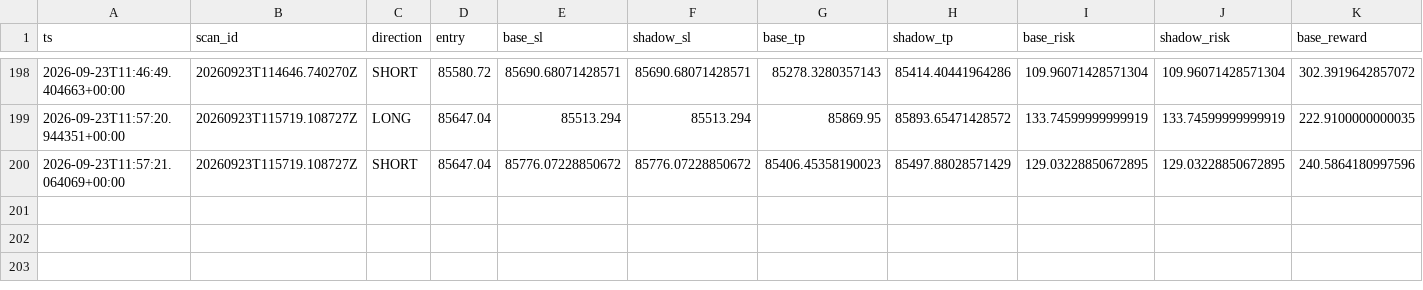
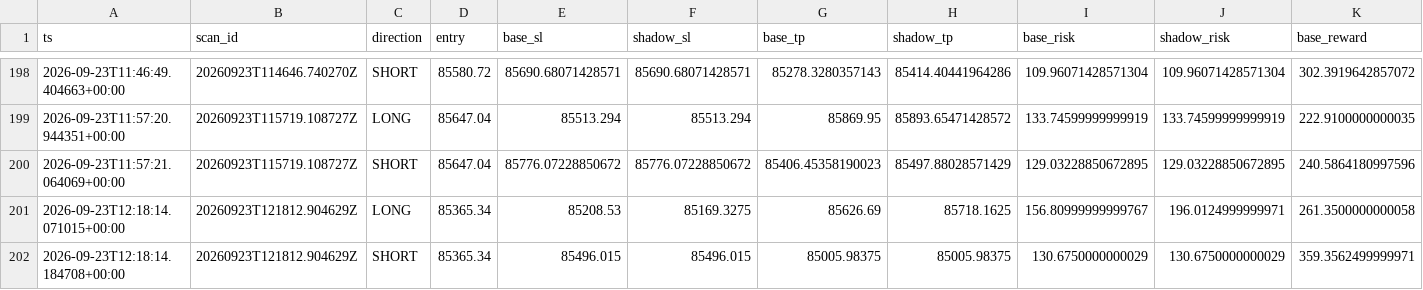
Before and after one commit to shaankhan9999999-sudo/smc-crypto-bot, a CSV file: logs/csv/btc_v8_shadow_sr_dynamic.csv, drawn as a sheet; only a part is shown, gaps mark what is left out; rows hold the shown columns only; the diff names each change by its address in the sheet, - before the commit and + after, or states it on an @@ line.

```diff
--- a/logs/csv/btc_v8_shadow_sr_dynamic.csv
+++ b/logs/csv/btc_v8_shadow_sr_dynamic.csv
+row 201: 2026-09-23T12:18:14.071015+00:00 | 20260923T121812.904629Z | LONG | 85365.34 | 85208.53 | 85169.3275 | 85626.69 | 85718.1625 | 156.80999999999767 | 196.0124999999971 | 261.3500000000058
+row 202: 2026-09-23T12:18:14.184708+00:00 | 20260923T121812.904629Z | SHORT | 85365.34 | 85496.015 | 85496.015 | 85005.98375 | 85005.98375 | 130.6750000000029 | 130.6750000000029 | 359.3562499999971
```
Also changed, not shown: logs/csv/btc_v8_scans.csv, logs/csv/btc_v8_shadow_orderbook.csv, 5 other files.
